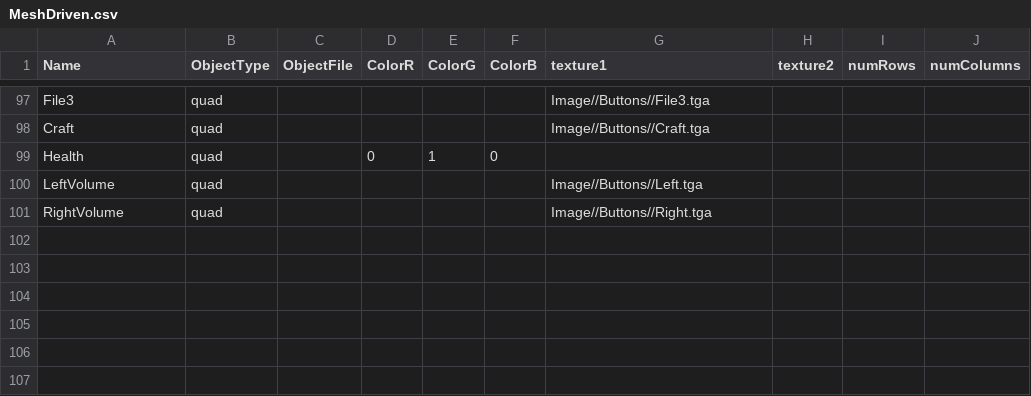
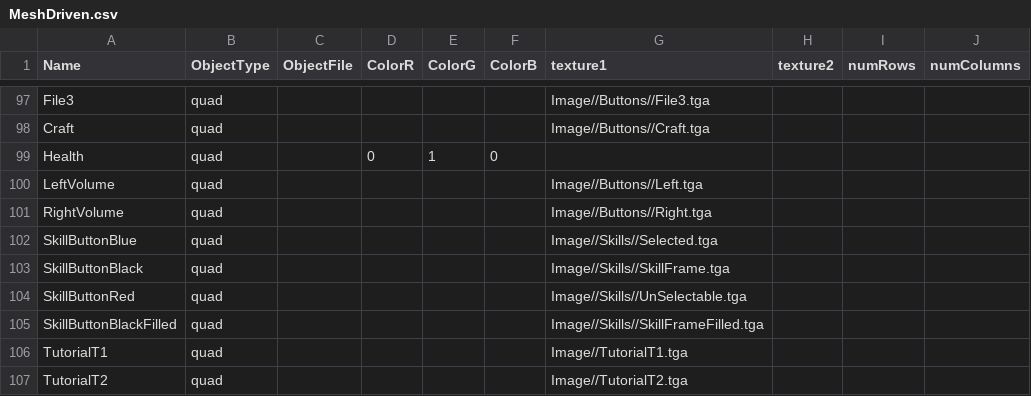
Before and after one commit to BlazeIgnite/SP4, a CSV file: SP4/Base/CSVFiles/MeshDriven.csv, drawn as a sheet; only a part is shown, gaps mark what is left out.

```diff
--- a/SP4/Base/CSVFiles/MeshDriven.csv
+++ b/SP4/Base/CSVFiles/MeshDriven.csv
@@ -101 +101,7 @@ LeftVolume,quad,,,,,Image//Buttons//Left.tga,,,
 RightVolume,quad,,,,,Image//Buttons//Right.tga,,,
+SkillButtonBlue,quad,,,,,Image//Skills//Selected.tga,,,
+SkillButtonBlack,quad,,,,,Image//Skills//SkillFrame.tga,,,
+SkillButtonRed,quad,,,,,Image//Skills//UnSelectable.tga,,,
+SkillButtonBlackFilled,quad,,,,,Image//Skills//SkillFrameFilled.tga,,,
+TutorialT1,quad,,,,,Image//TutorialT1.tga,,,
+TutorialT2,quad,,,,,Image//TutorialT2.tga,,,
```
Also changed, not shown: 4 other files.
